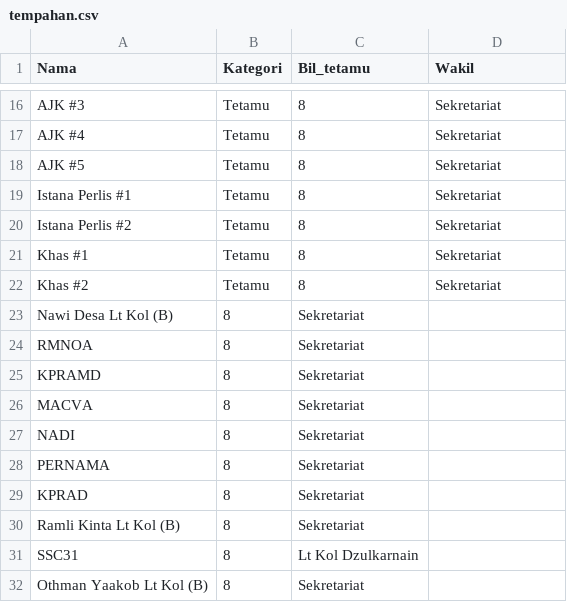
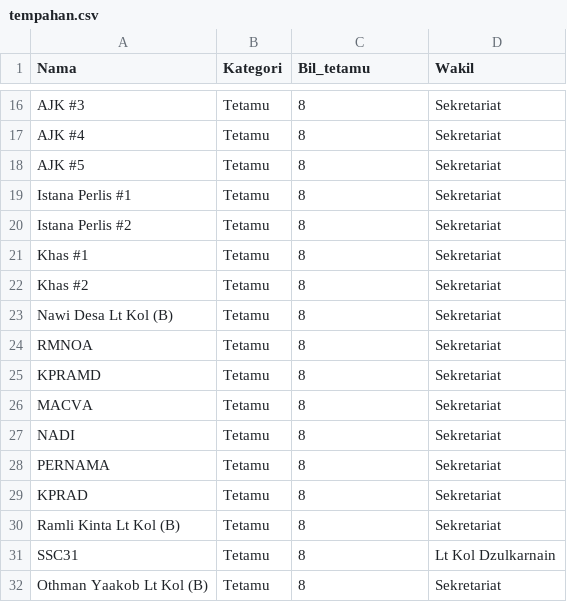
Before and after one commit to hamdanyc/mmmr, a CSV file: tempahan.csv, drawn as a sheet; only a part is shown, gaps mark what is left out.

Commit message:
push-edited

```diff
--- a/tempahan.csv
+++ b/tempahan.csv
@@ -22,11 +22,11 @@ Khas #1,Tetamu,8,Sekretariat
 Khas #2,Tetamu,8,Sekretariat
-Nawi Desa Lt Kol (B),8,Sekretariat
-RMNOA,8,Sekretariat
-KPRAMD,8,Sekretariat
-MACVA,8,Sekretariat
-NADI,8,Sekretariat
-PERNAMA,8,Sekretariat
-KPRAD,8,Sekretariat
-Ramli Kinta Lt Kol (B),8,Sekretariat
-SSC31,8,Lt Kol Dzulkarnain
-Othman Yaakob Lt Kol (B),8,Sekretariat
+Nawi Desa Lt Kol (B),Tetamu,8,Sekretariat
+RMNOA,Tetamu,8,Sekretariat
+KPRAMD,Tetamu,8,Sekretariat
+MACVA,Tetamu,8,Sekretariat
+NADI,Tetamu,8,Sekretariat
+PERNAMA,Tetamu,8,Sekretariat
+KPRAD,Tetamu,8,Sekretariat
+Ramli Kinta Lt Kol (B),Tetamu,8,Sekretariat
+SSC31,Tetamu,8,Lt Kol Dzulkarnain
+Othman Yaakob Lt Kol (B),Tetamu,8,Sekretariat
```
